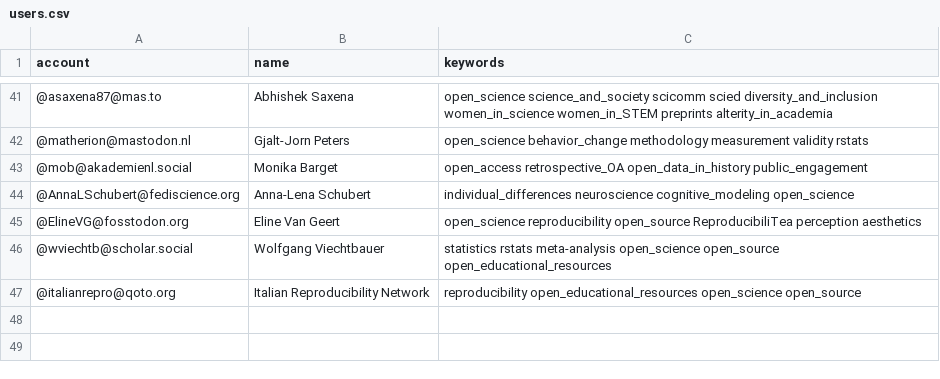
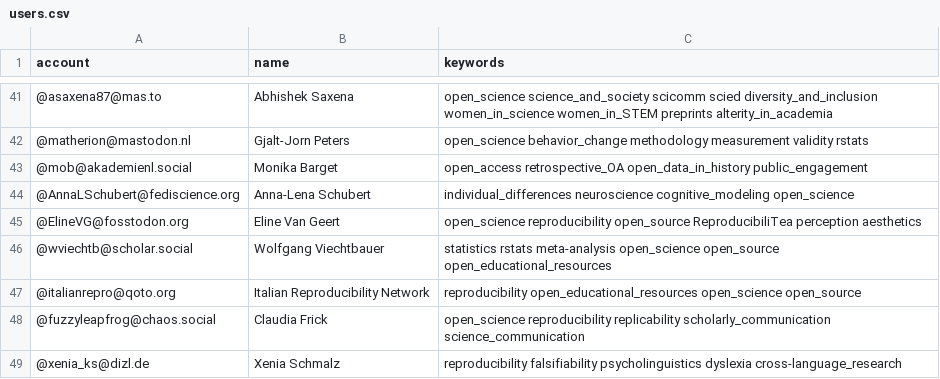
Before and after one commit to smach/Mastodon-OpenScience, a CSV file: resources/users.csv, drawn as a sheet; only a part is shown, gaps mark what is left out.

Commit message:
Update users.csv

```diff
--- a/resources/users.csv
+++ b/resources/users.csv
@@ -47 +47,3 @@ account,name,keywords
 @italianrepro@qoto.org, Italian Reproducibility Network, reproducibility open_educational_resources open_science open_source
+@fuzzyleapfrog@chaos.social,Claudia Frick,open_science reproducibility replicability scholarly_communication science_communication
+@xenia_ks@dizl.de,Xenia Schmalz,reproducibility falsifiability psycholinguistics dyslexia cross-language_research
```
